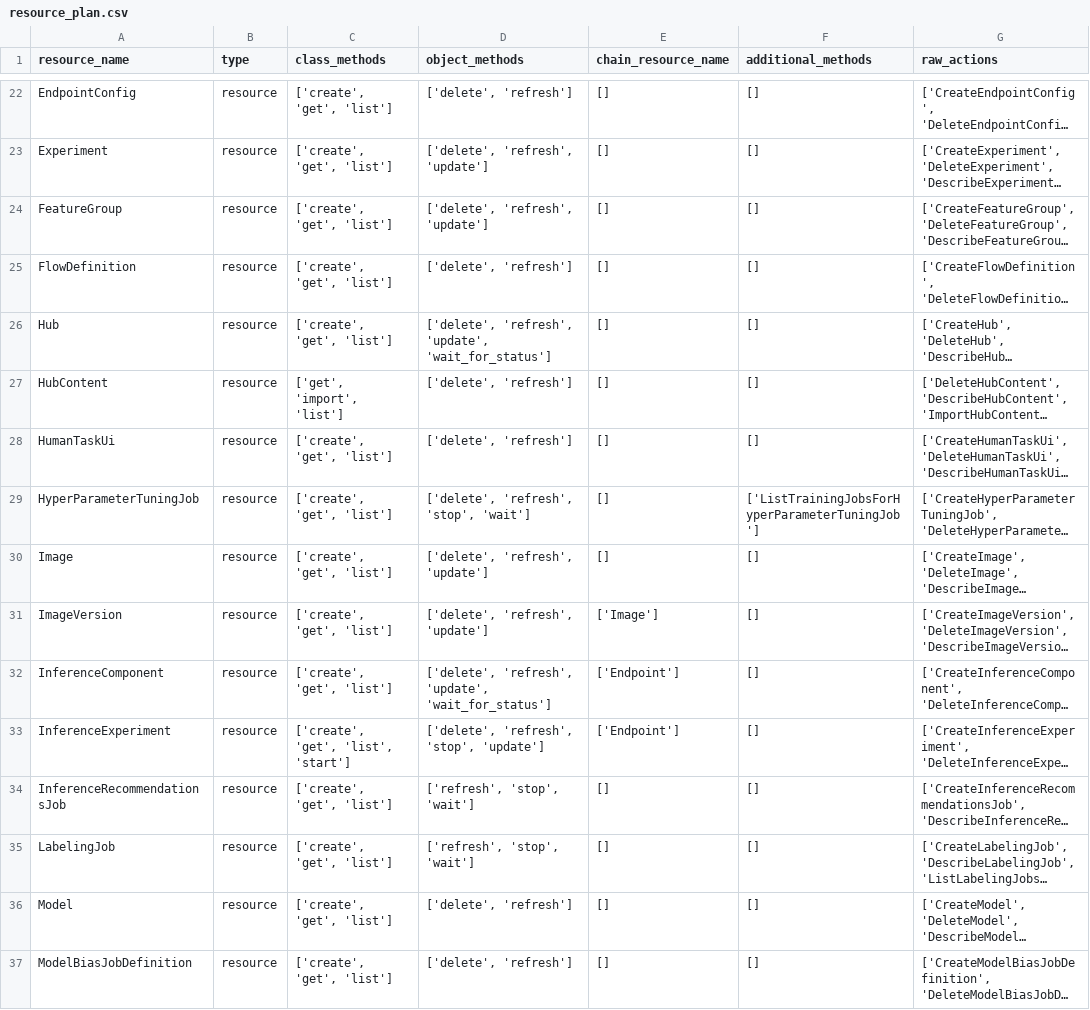
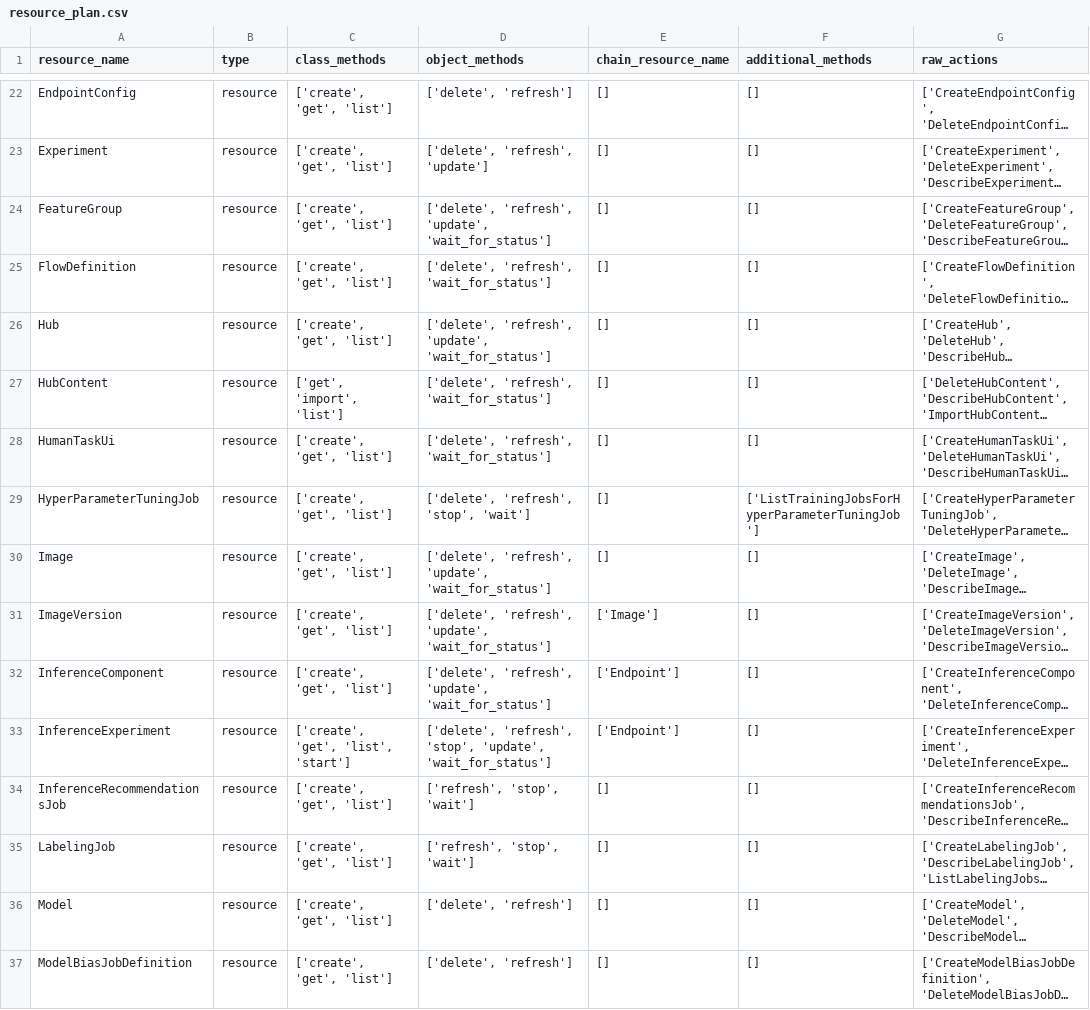
Before and after one commit to aws/sagemaker-core, a CSV file: resource_plan.csv, drawn as a sheet; only a part is shown, gaps mark what is left out; long unchanged cells end in …; the diff covers the shown part only; the diff names each change by its address in the sheet, - before the commit and + after, or states it on an @@ line.

Commit message:
Make wait methods minimally functional and update resource_plan.csv

```diff
--- a/resource_plan.csv
+++ b/resource_plan.csv
-D24 (object_methods): ['delete', 'refresh', 'update']
+D24 (object_methods): ['delete', 'refresh', 'update', 'wait_for_status']
-D25 (object_methods): ['delete', 'refresh']
+D25 (object_methods): ['delete', 'refresh', 'wait_for_status']
-D27:D28 (object_methods): ['delete', 'refresh']
+D27:D28 (object_methods): ['delete', 'refresh', 'wait_for_status']
-D30:D31 (object_methods): ['delete', 'refresh', 'update']
+D30:D31 (object_methods): ['delete', 'refresh', 'update', 'wait_for_status']
-D33 (object_methods): …'refresh', 'stop', 'update']
+D33 (object_methods): …'refresh', 'stop', 'update', 'wait_for_status']
```
Also changed, not shown: 10 edited cells elsewhere in this file, 4 other files.
